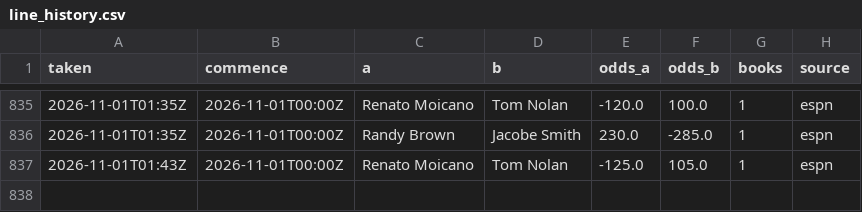
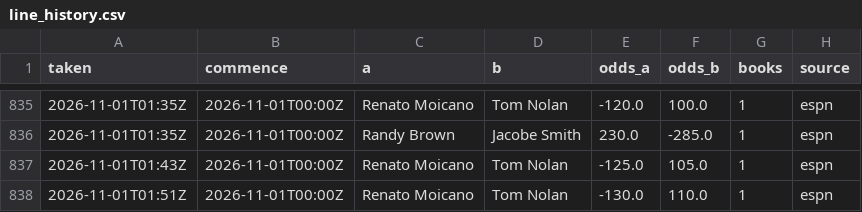
Before and after one commit to Jono-bit-trade/jonos-ufc-picks, a CSV file: data/line_history.csv, drawn as a sheet; only a part is shown, gaps mark what is left out; the diff names each change by its address in the sheet, - before the commit and + after, or states it on an @@ line.

```diff
--- a/data/line_history.csv
+++ b/data/line_history.csv
+row 838: 2026-11-01T01:51Z | 2026-11-01T00:00Z | Renato Moicano | Tom Nolan | -130.0 | 110.0 | 1 | espn
```
Also changed, not shown: data/espn_card.csv, data/espn_results.csv, 7 other files.
